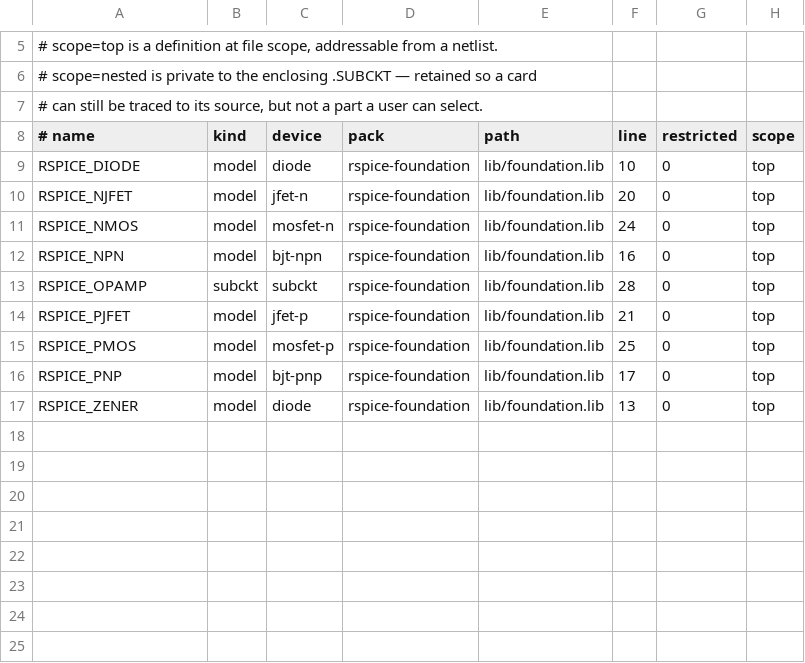
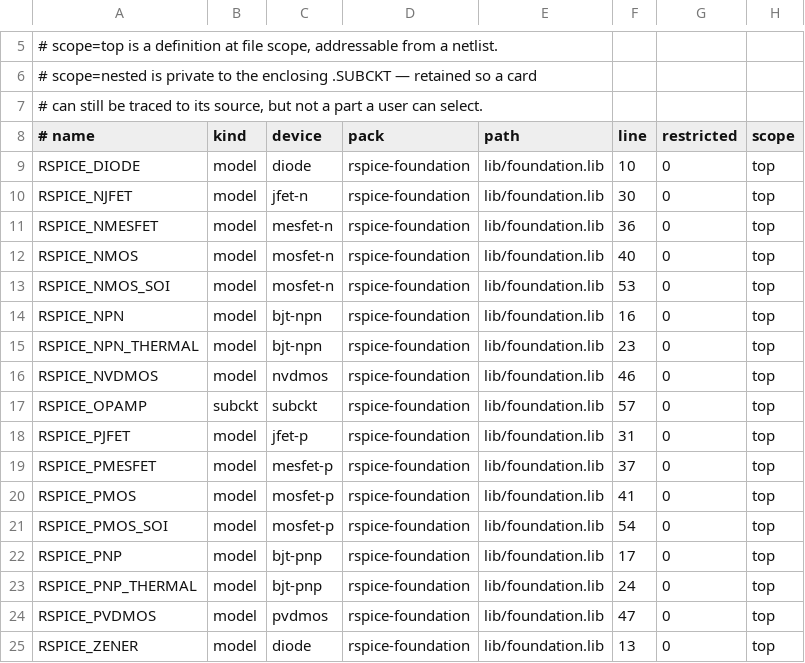
Before and after one commit to JaimeHW/RSpice, a TSV file: models/spice/SHIPPED-CATALOG.tsv, drawn as a sheet; only a part is shown, gaps mark what is left out.

Commit message:
Index all seventeen foundation parts, not the nine an old index knew
The foundation library grew from eight cards to sixteen plus its op-amp
when the default-card vocabulary was unified, and the generated indexes
beside it were never rebuilt. build_manifest.py --check reported all
five artifacts stale.

The Models workspace reads SHIPPED-CATALOG.tsv to list addressable
parts, so eight cards a reader could bind and simulate were absent from
the part shelf entirely: both thermal BJTs, both SOI MOSFETs, both VDMOS
and both MESFETs. Regenerated with license_audit.py first, as the
generator's own instructions require, so the per-file restricted column
is joined from a current audit rather than a stale one.

```diff
--- a/models/spice/SHIPPED-CATALOG.tsv
+++ b/models/spice/SHIPPED-CATALOG.tsv
@@ -9,9 +9,17 @@
 RSPICE_DIODE	model	diode	rspice-foundation	lib/foundation.lib	10	0	top
-RSPICE_NJFET	model	jfet-n	rspice-foundation	lib/foundation.lib	20	0	top
-RSPICE_NMOS	model	mosfet-n	rspice-foundation	lib/foundation.lib	24	0	top
+RSPICE_NJFET	model	jfet-n	rspice-foundation	lib/foundation.lib	30	0	top
+RSPICE_NMESFET	model	mesfet-n	rspice-foundation	lib/foundation.lib	36	0	top
+RSPICE_NMOS	model	mosfet-n	rspice-foundation	lib/foundation.lib	40	0	top
+RSPICE_NMOS_SOI	model	mosfet-n	rspice-foundation	lib/foundation.lib	53	0	top
 RSPICE_NPN	model	bjt-npn	rspice-foundation	lib/foundation.lib	16	0	top
-RSPICE_OPAMP	subckt	subckt	rspice-foundation	lib/foundation.lib	28	0	top
-RSPICE_PJFET	model	jfet-p	rspice-foundation	lib/foundation.lib	21	0	top
-RSPICE_PMOS	model	mosfet-p	rspice-foundation	lib/foundation.lib	25	0	top
+RSPICE_NPN_THERMAL	model	bjt-npn	rspice-foundation	lib/foundation.lib	23	0	top
+RSPICE_NVDMOS	model	nvdmos	rspice-foundation	lib/foundation.lib	46	0	top
+RSPICE_OPAMP	subckt	subckt	rspice-foundation	lib/foundation.lib	57	0	top
+RSPICE_PJFET	model	jfet-p	rspice-foundation	lib/foundation.lib	31	0	top
+RSPICE_PMESFET	model	mesfet-p	rspice-foundation	lib/foundation.lib	37	0	top
+RSPICE_PMOS	model	mosfet-p	rspice-foundation	lib/foundation.lib	41	0	top
+RSPICE_PMOS_SOI	model	mosfet-p	rspice-foundation	lib/foundation.lib	54	0	top
 RSPICE_PNP	model	bjt-pnp	rspice-foundation	lib/foundation.lib	17	0	top
+RSPICE_PNP_THERMAL	model	bjt-pnp	rspice-foundation	lib/foundation.lib	24	0	top
+RSPICE_PVDMOS	model	pvdmos	rspice-foundation	lib/foundation.lib	47	0	top
 RSPICE_ZENER	model	diode	rspice-foundation	lib/foundation.lib	13	0	top
```
Also changed, not shown: models/spice/SHIPPED-PACKS.tsv, 3 other files.
